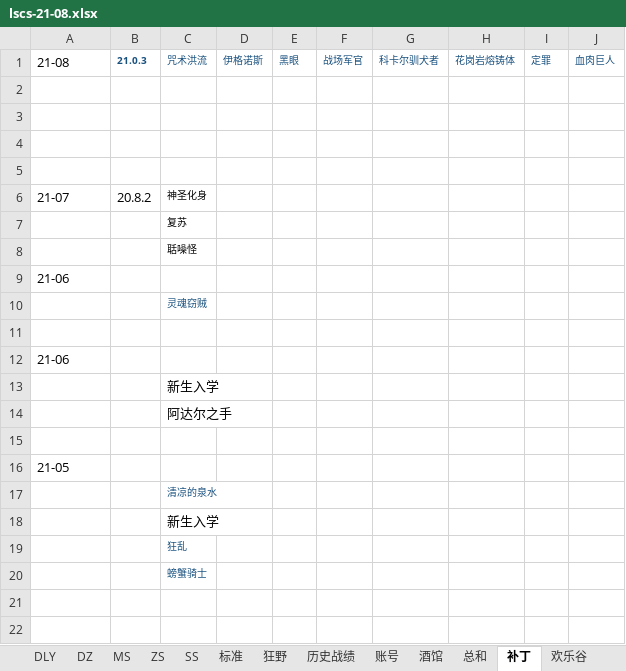
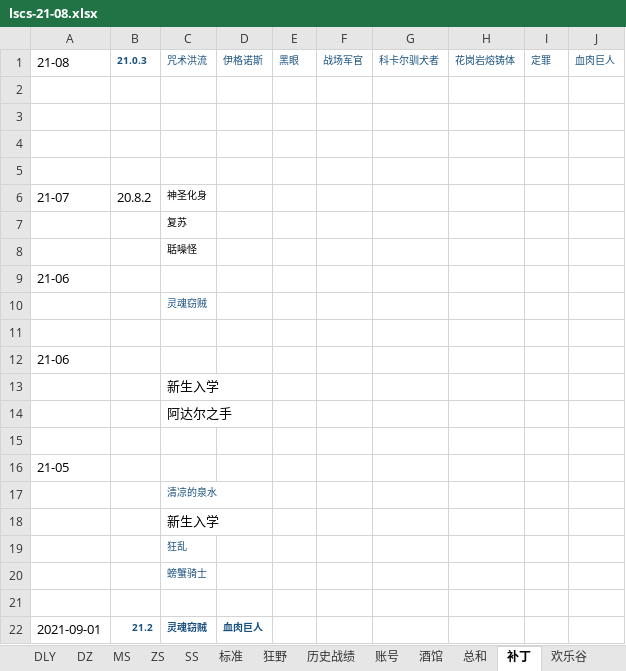
Before and after one commit to czl315/ttjj, an Excel workbook: src/main/java/game/lscs-21-08.xlsx, sheet 补丁, drawn as a sheet; values as stored, in another font and other column widths than the file's, no borders; the diff names each change by its address in the sheet, - before the commit and + after, or states it on an @@ line.

```diff
--- a/src/main/java/game/lscs-21-08.xlsx (sheet 补丁)
+++ b/src/main/java/game/lscs-21-08.xlsx (sheet 补丁)
+row 21: (empty)
+row 22: 2021-09-01 | 21.2 | 灵魂窃贼 | 血肉巨人
```
Also changed, not shown: sheet 标准, sheet DLY, sheet 酒馆, sheet FS, other sheet tabs, hidden cells, 6 other files.
